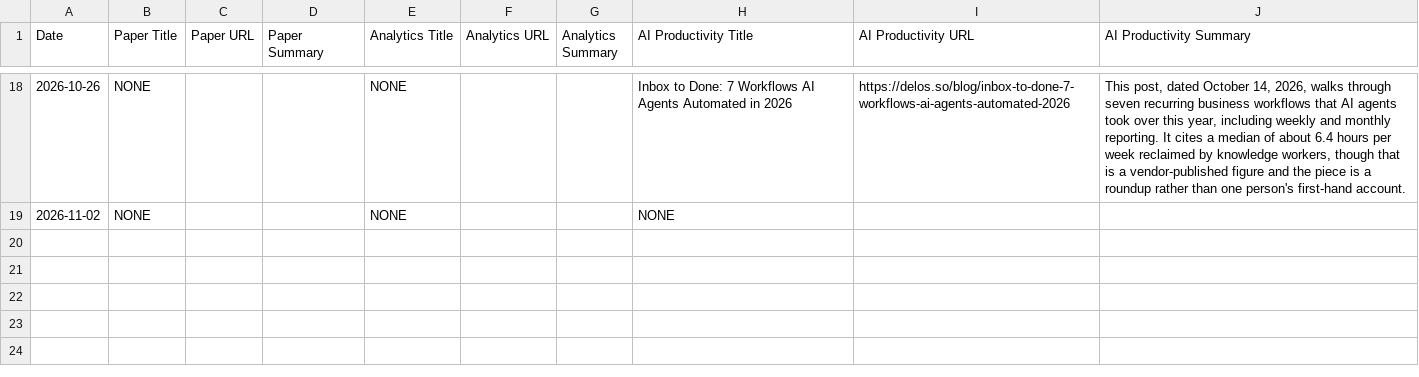
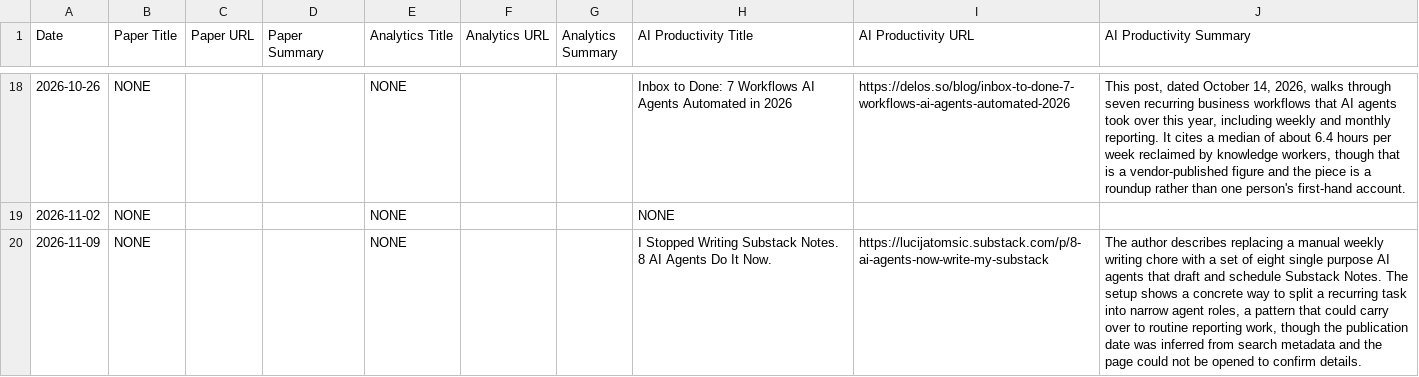
Before and after one commit to clouchheim/weekly-sport-reading, a CSV file: data/weekly_reading.csv, drawn as a sheet; only a part is shown, gaps mark what is left out.

```diff
--- a/data/weekly_reading.csv
+++ b/data/weekly_reading.csv
@@ -19 +19,2 @@ Date,Paper Title,Paper URL,Paper Summary,Analytics Title,Analytics URL,Analytics
 2026-11-02,NONE,,,NONE,,,NONE,,
+2026-11-09,NONE,,,NONE,,,I Stopped Writing Substack Notes. 8 AI Agents Do It Now.,https://lucijatomsic.substack.com/p/8-ai-agents-now-write-my-substack,"The author describes replacing a manual weekly writing chore with a set of eight single purpose AI agents that draft and schedule Substack Notes. The setup shows a concrete way to split a recurring task into narrow agent roles, a pattern that could carry over to routine reporting work, though the publication date was inferred from search metadata and the page could not be opened to confirm details."
```
